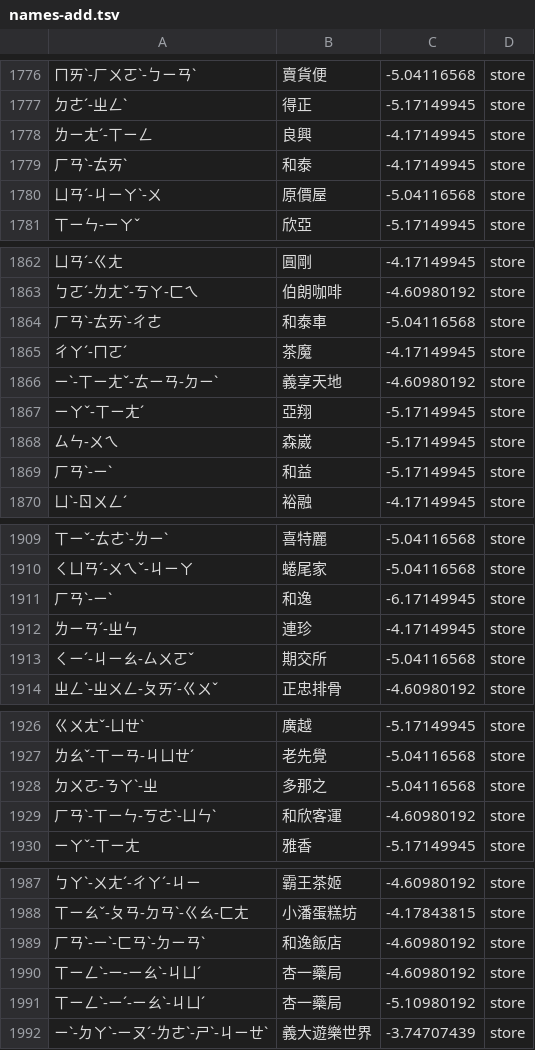
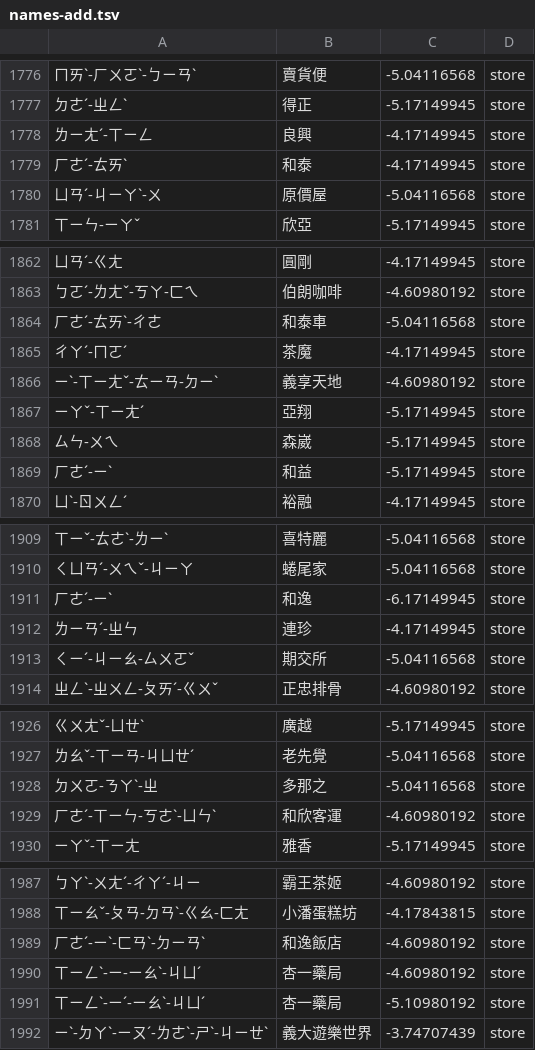
Before and after one commit to Nanako0129/shanjie, a TSV file: data/lexicon/names-add.tsv, drawn as a sheet; only a part is shown, gaps mark what is left out.

```diff
--- a/data/lexicon/names-add.tsv
+++ b/data/lexicon/names-add.tsv
@@ -1778,3 +1778,3 @@
 ㄌㄧㄤˊ-ㄒㄧㄥ	良興	-4.17149945	store
-ㄏㄢˋ-ㄊㄞˋ	和泰	-4.17149945	store
+ㄏㄜˊ-ㄊㄞˋ	和泰	-4.17149945	store
 ㄩㄢˊ-ㄐㄧㄚˋ-ㄨ	原價屋	-5.04116568	store
@@ -1863,3 +1863,3 @@
 ㄅㄛˊ-ㄌㄤˇ-ㄎㄚ-ㄈㄟ	伯朗咖啡	-4.60980192	store
-ㄏㄢˋ-ㄊㄞˋ-ㄔㄜ	和泰車	-5.04116568	store
+ㄏㄜˊ-ㄊㄞˋ-ㄔㄜ	和泰車	-5.04116568	store
 ㄔㄚˊ-ㄇㄛˊ	茶魔	-4.17149945	store
@@ -1868,3 +1868,3 @@
 ㄙㄣ-ㄨㄟ	森崴	-5.17149945	store
-ㄏㄢˋ-ㄧˋ	和益	-5.17149945	store
+ㄏㄜˊ-ㄧˋ	和益	-5.17149945	store
 ㄩˋ-ㄖㄨㄥˊ	裕融	-4.17149945	store
@@ -1910,3 +1910,3 @@
 ㄑㄩㄢˊ-ㄨㄟˇ-ㄐㄧㄚ	蜷尾家	-5.04116568	store
-ㄏㄢˋ-ㄧˋ	和逸	-6.17149945	store
+ㄏㄜˊ-ㄧˋ	和逸	-6.17149945	store
 ㄌㄧㄢˊ-ㄓㄣ	連珍	-4.17149945	store
@@ -1928,3 +1928,3 @@
 ㄉㄨㄛ-ㄋㄚˋ-ㄓ	多那之	-5.04116568	store
-ㄏㄢˋ-ㄒㄧㄣ-ㄎㄜˋ-ㄩㄣˋ	和欣客運	-4.60980192	store
+ㄏㄜˊ-ㄒㄧㄣ-ㄎㄜˋ-ㄩㄣˋ	和欣客運	-4.60980192	store
 ㄧㄚˇ-ㄒㄧㄤ	雅香	-5.17149945	store
@@ -1988,3 +1988,3 @@
 ㄒㄧㄠˇ-ㄆㄢ-ㄉㄢˋ-ㄍㄠ-ㄈㄤ	小潘蛋糕坊	-4.17843815	store
-ㄏㄢˋ-ㄧˋ-ㄈㄢˋ-ㄉㄧㄢˋ	和逸飯店	-4.60980192	store
+ㄏㄜˊ-ㄧˋ-ㄈㄢˋ-ㄉㄧㄢˋ	和逸飯店	-4.60980192	store
 ㄒㄧㄥˋ-ㄧ-ㄧㄠˋ-ㄐㄩˊ	杏一藥局	-4.60980192	store
```
Also changed, not shown: data/lexicon/names-stores.tsv, 2 other files.
